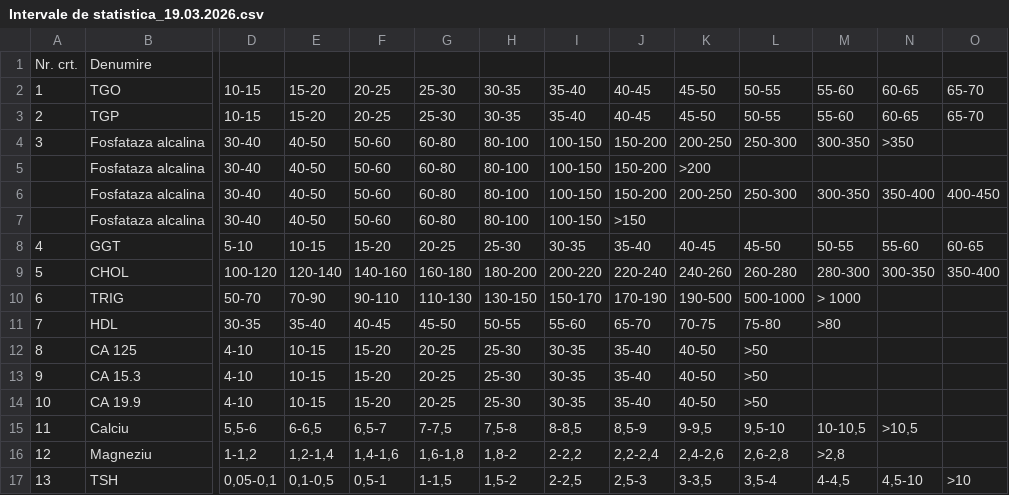
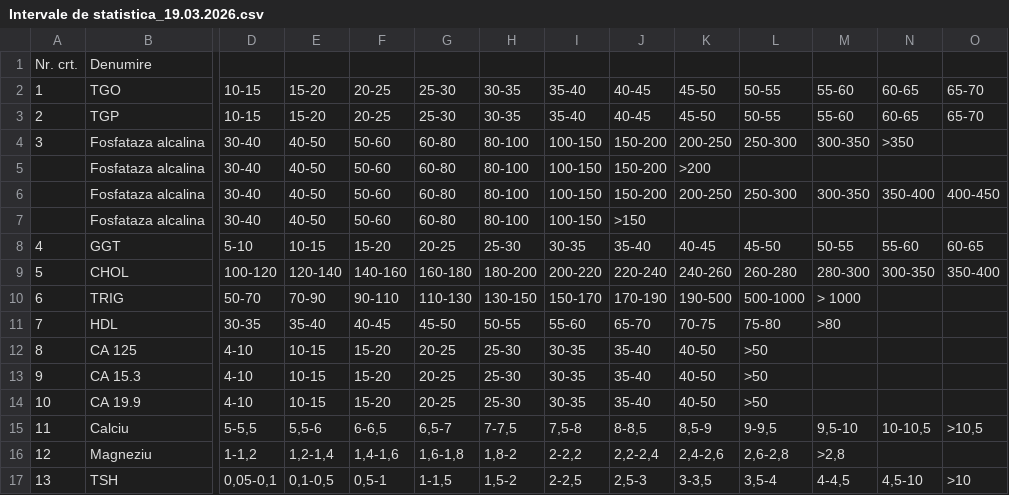
Before and after one commit to Szocsluca/Analysis-distribution, a CSV file: Intervale de statistica_19.03.2026.csv, drawn as a sheet; only a part is shown, gaps mark what is left out; the diff names each change by its address in the sheet, - before the commit and + after, or states it on an @@ line.

Commit message:
Add missing calcium interval

```diff
--- a/Intervale de statistica_19.03.2026.csv
+++ b/Intervale de statistica_19.03.2026.csv
-D15: 5,5-6
+D15: 5-5,5
-E15: 6-6,5
+E15: 5,5-6
-F15: 6,5-7
+F15: 6-6,5
-G15: 7-7,5
+G15: 6,5-7
-H15: 7,5-8
+H15: 7-7,5
-I15: 8-8,5
+I15: 7,5-8
-J15: 8,5-9
+J15: 8-8,5
-K15: 9-9,5
+K15: 8,5-9
-L15: 9,5-10
+L15: 9-9,5
-M15: 10-10,5
+M15: 9,5-10
-N15: >10,5
+N15: 10-10,5
-O15: (empty)
+O15: >10,5
```
